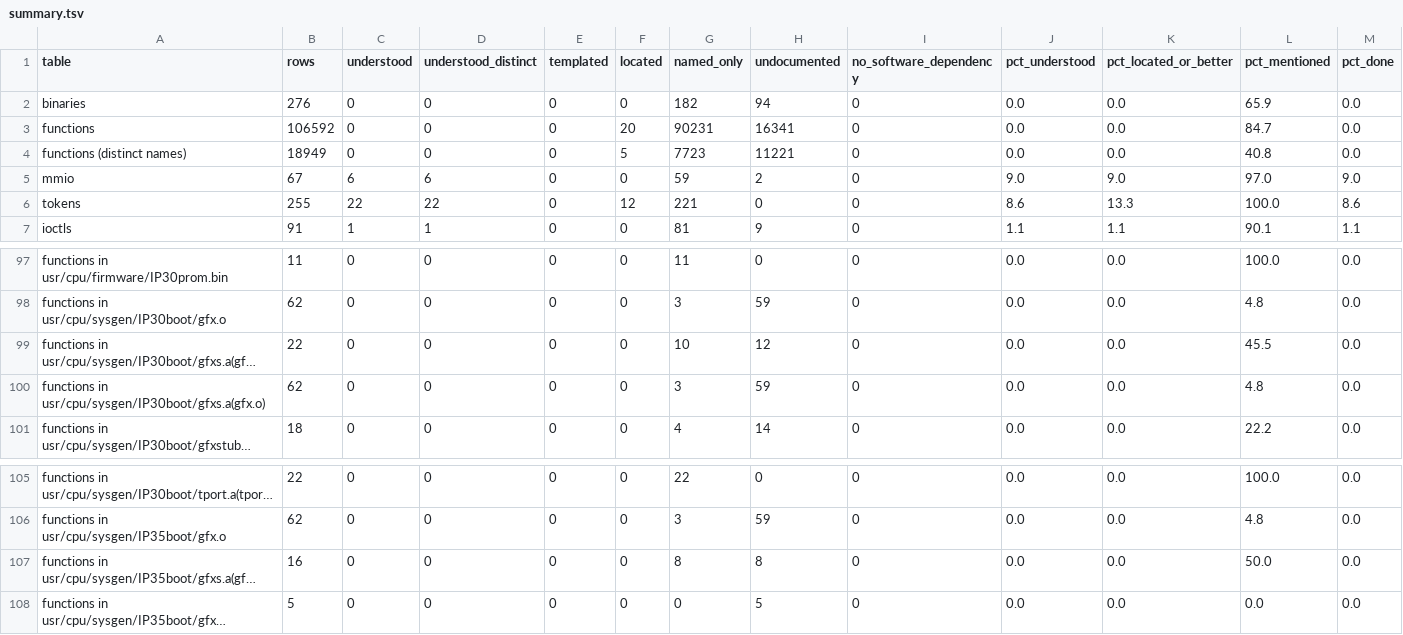
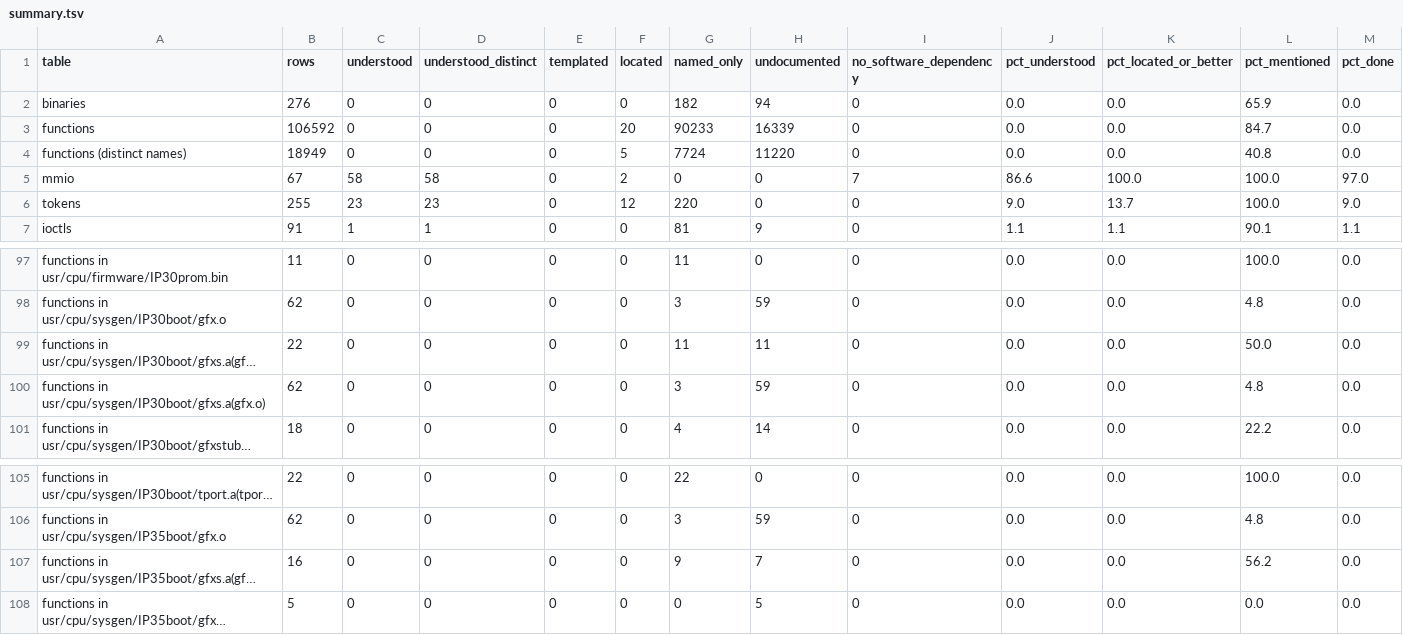
Before and after one commit to jamesbraid/odsy, a TSV file: docs/inventory/summary.tsv, drawn as a sheet; only a part is shown, gaps mark what is left out; long unchanged cells end in …; the diff names each change by its address in the sheet, - before the commit and + after, or states it on an @@ line.

```diff
--- a/docs/inventory/summary.tsv
+++ b/docs/inventory/summary.tsv
-G3 (named_only): 90231
+G3 (named_only): 90233
-H3 (undocumented): 16341
+H3 (undocumented): 16339
-G4 (named_only): 7723
+G4 (named_only): 7724
-H4 (undocumented): 11221
+H4 (undocumented): 11220
-C5 (understood): 6
+C5 (understood): 58
-D5 (understood_distinct): 6
+D5 (understood_distinct): 58
-F5 (located): 0
+F5 (located): 2
-G5 (named_only): 59
+G5 (named_only): 0
-H5 (undocumented): 2
+H5 (undocumented): 0
-I5 (no_software_dependency): 0
+I5 (no_software_dependency): 7
-J5 (pct_understood): 9.0
+J5 (pct_understood): 86.6
-K5 (pct_located_or_better): 9.0
+K5 (pct_located_or_better): 100.0
-L5 (pct_mentioned): 97.0
+L5 (pct_mentioned): 100.0
-M5 (pct_done): 9.0
+M5 (pct_done): 97.0
-C6 (understood): 22
+C6 (understood): 23
-D6 (understood_distinct): 22
+D6 (understood_distinct): 23
-G6 (named_only): 221
+G6 (named_only): 220
-J6 (pct_understood): 8.6
+J6 (pct_understood): 9.0
-K6 (pct_located_or_better): 13.3
+K6 (pct_located_or_better): 13.7
-M6 (pct_done): 8.6
+M6 (pct_done): 9.0
-G99 (named_only): 10
+G99 (named_only): 11
-H99 (undocumented): 12
+H99 (undocumented): 11
-L99 (pct_mentioned): 45.5
+L99 (pct_mentioned): 50.0
-G107 (named_only): 8
+G107 (named_only): 9
-H107 (undocumented): 8
+H107 (undocumented): 7
-L107 (pct_mentioned): 50.0
+L107 (pct_mentioned): 56.2
```
Also changed, not shown: docs/inventory/ioctls.tsv, docs/inventory/mmio.tsv, 6 other files.
